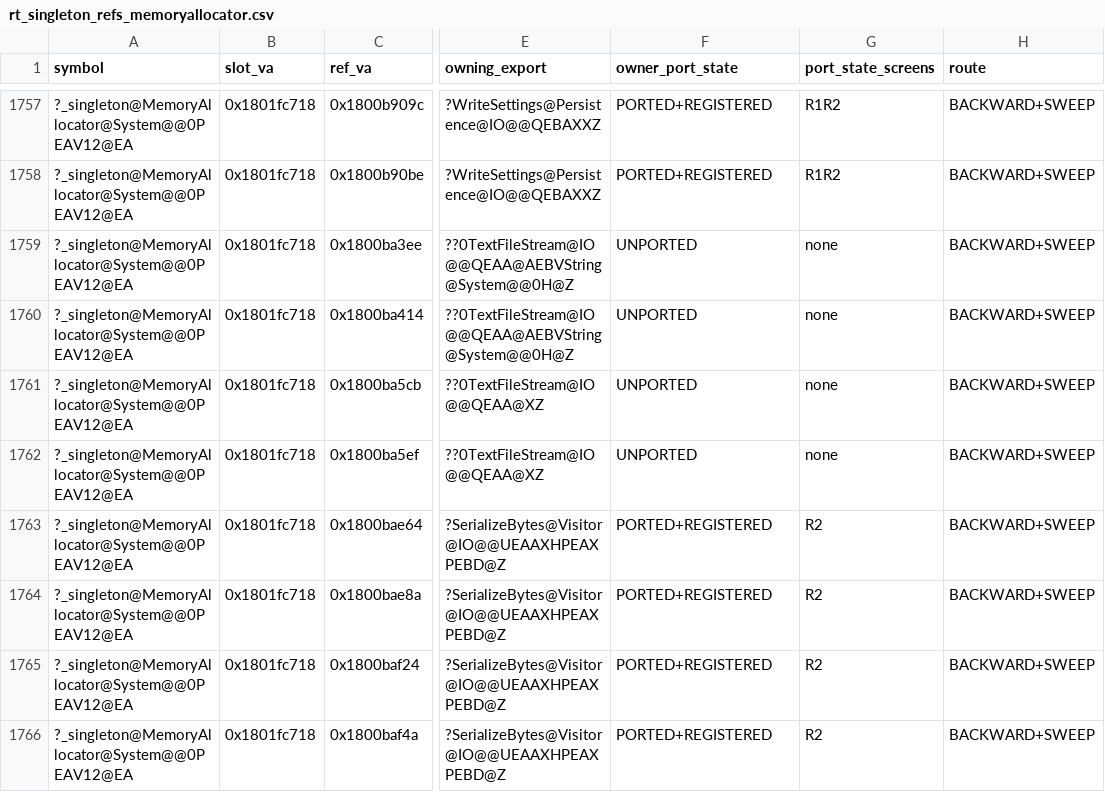
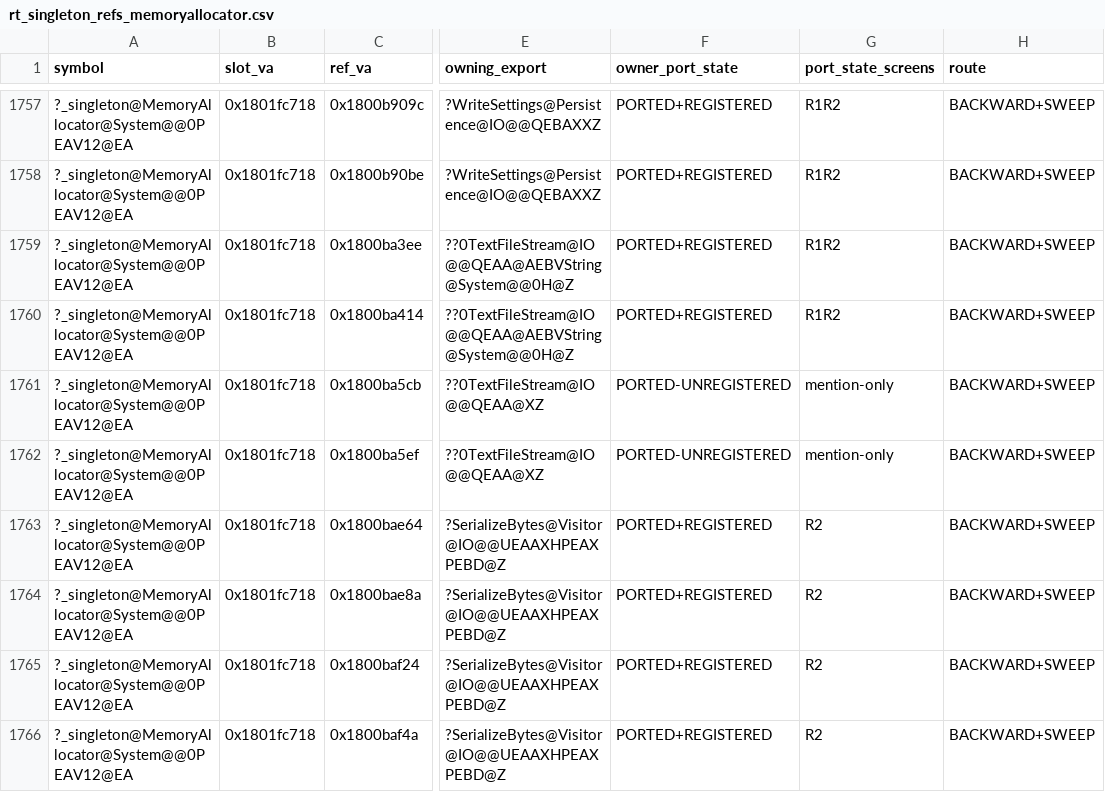
Before and after one commit to Ippo343/OpenBA, a CSV file: docs/runtime_port/wave15/rt_singleton_refs_memoryallocator.csv, drawn as a sheet; only a part is shown, gaps mark what is left out; the diff covers the shown part only; the diff names each change by its address in the sheet, - before the commit and + after, or states it on an @@ line.

```diff
--- a/docs/runtime_port/wave15/rt_singleton_refs_memoryallocator.csv
+++ b/docs/runtime_port/wave15/rt_singleton_refs_memoryallocator.csv
-F1759:F1760 (owner_port_state): UNPORTED
+F1759:F1760 (owner_port_state): PORTED+REGISTERED
-G1759:G1760 (port_state_screens): none
+G1759:G1760 (port_state_screens): R1R2
-F1761:F1762 (owner_port_state): UNPORTED
+F1761:F1762 (owner_port_state): PORTED-UNREGISTERED
-G1761:G1762 (port_state_screens): none
+G1761:G1762 (port_state_screens): mention-only
```
Also changed, not shown: 60 edited cells elsewhere in this file, docs/runtime_port/wave15/rt_singleton_refs.csv, 1 other file.
